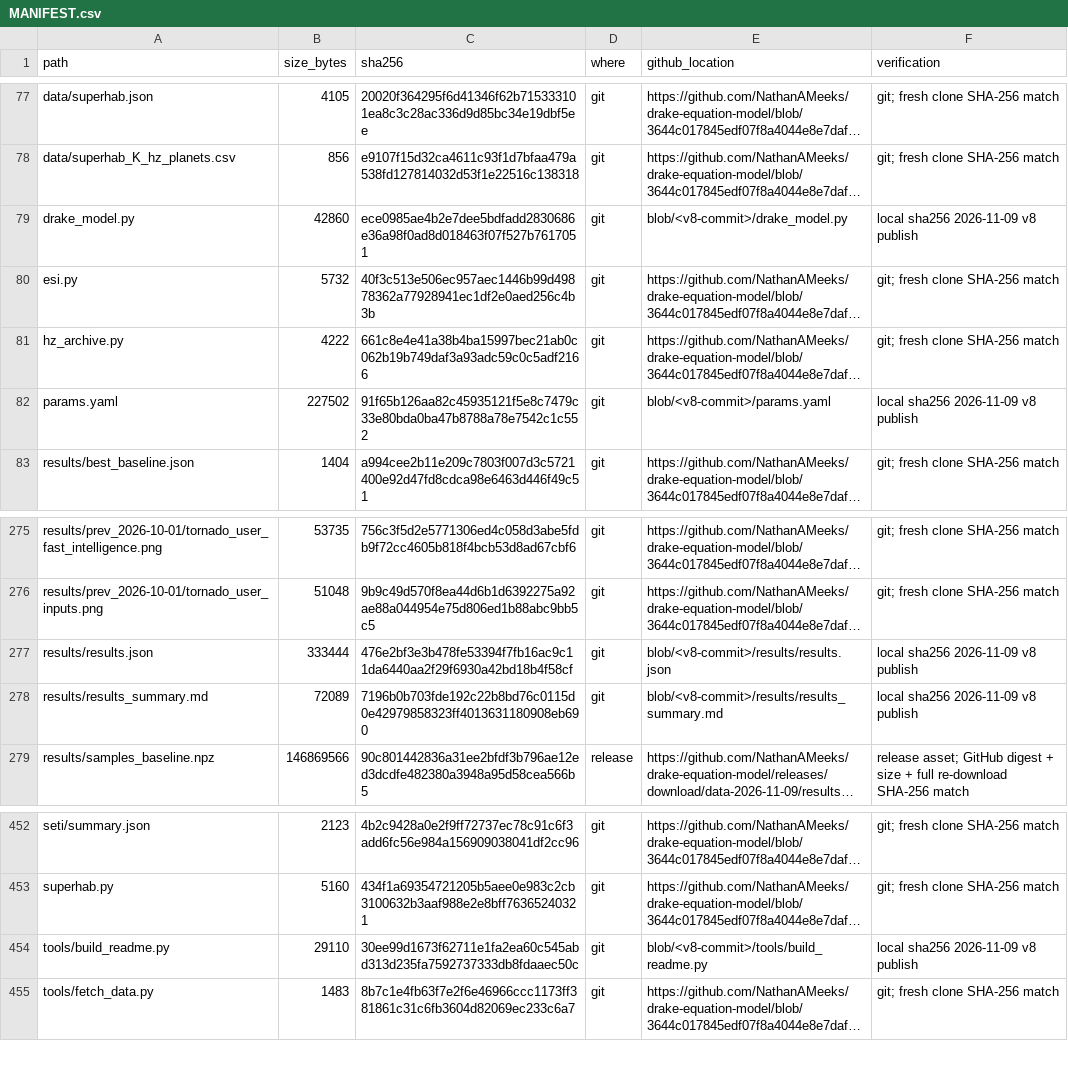
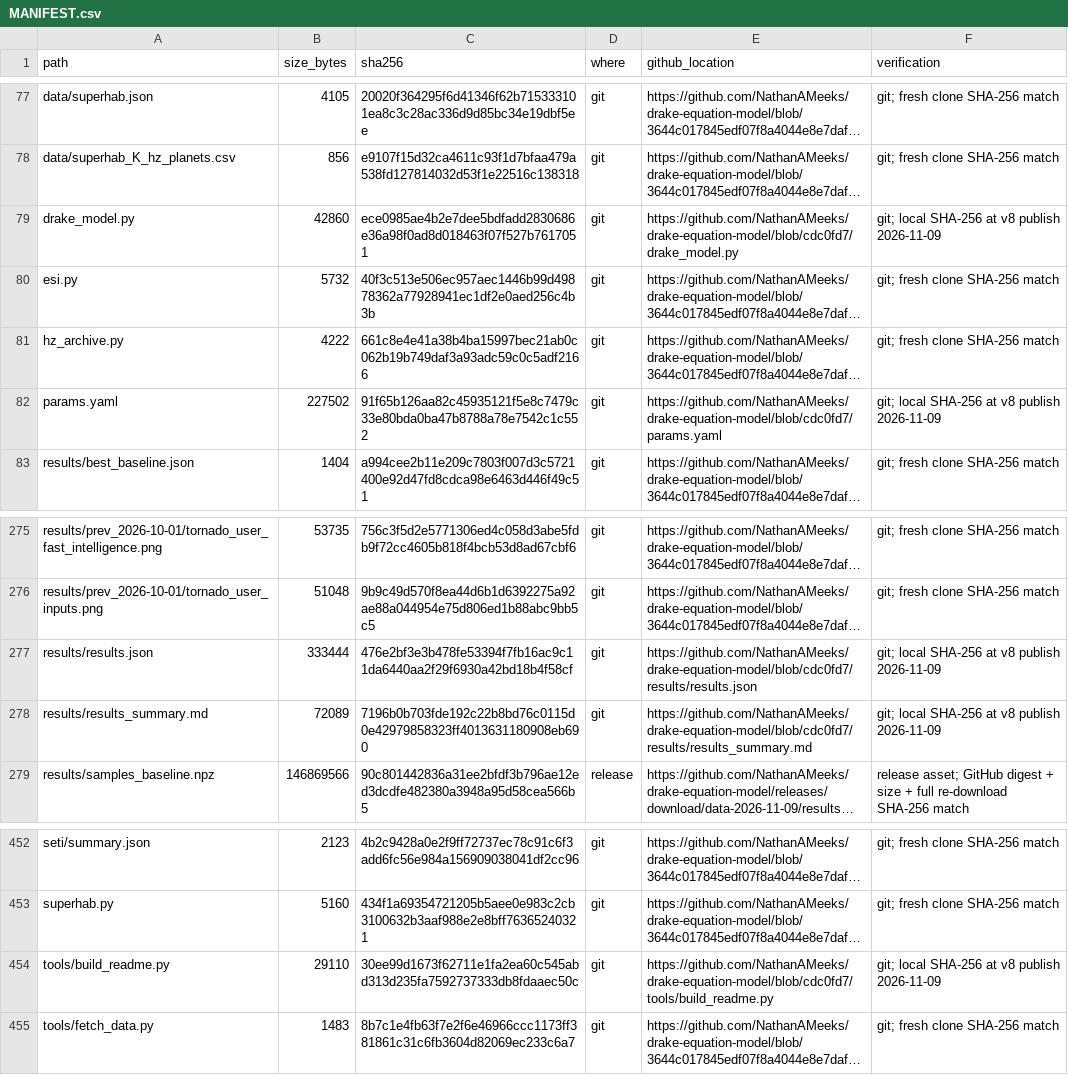
Before and after one commit to NathanAMeeks/drake-equation-model, a CSV file: MANIFEST.csv, drawn as a sheet; only a part is shown, gaps mark what is left out; long unchanged cells end in …; the diff covers the shown part only; the diff names each change by its address in the sheet, - before the commit and + after, or states it on an @@ line.

Commit message:
MANIFEST: point v8 publish rows at cdc0fd7c4ad2a40b2a16478a6fab6bfbe071e8f4

```diff
--- a/MANIFEST.csv
+++ b/MANIFEST.csv
-E79 (github_location): blob/<v8-commit>/drake_model.py
+E79 (github_location): https://github.com/NathanAMeeks/drake-equation-model/blob/cdc0fd7/drake_model.py
-F79 (verification): local sha256 2026-11-09 v8 publish
+F79 (verification): git; local SHA-256 at v8 publish 2026-11-09
-E82 (github_location): blob/<v8-commit>/params.yaml
+E82 (github_location): https://github.com/NathanAMeeks/drake-equation-model/blob/cdc0fd7/params.yaml
-F82 (verification): local sha256 2026-11-09 v8 publish
+F82 (verification): git; local SHA-256 at v8 publish 2026-11-09
-E277 (github_location): blob/<v8-commit>/results/results.json
+E277 (github_location): https://github.com/NathanAMeeks/drake-equation-model/blob/cdc0fd7/results/results.json
-F277:F278 (verification): local sha256 2026-11-09 v8 publish
+F277:F278 (verification): git; local SHA-256 at v8 publish 2026-11-09
-E278 (github_location): blob/<v8-commit>/results/results_summary.md
+E278 (github_location): https://github.com/NathanAMeeks/drake-equation-model/blob/cdc0fd7/results/results_summary.md
-E454 (github_location): blob/<v8-commit>/tools/build_readme.py
+E454 (github_location): https://github.com/NathanAMeeks/drake-equation-model/blob/cdc0fd7/tools/build_readme.py
-F454 (verification): local sha256 2026-11-09 v8 publish
+F454 (verification): git; local SHA-256 at v8 publish 2026-11-09
```
Also changed, not shown: 66 edited cells elsewhere in this file, 1 other file.
